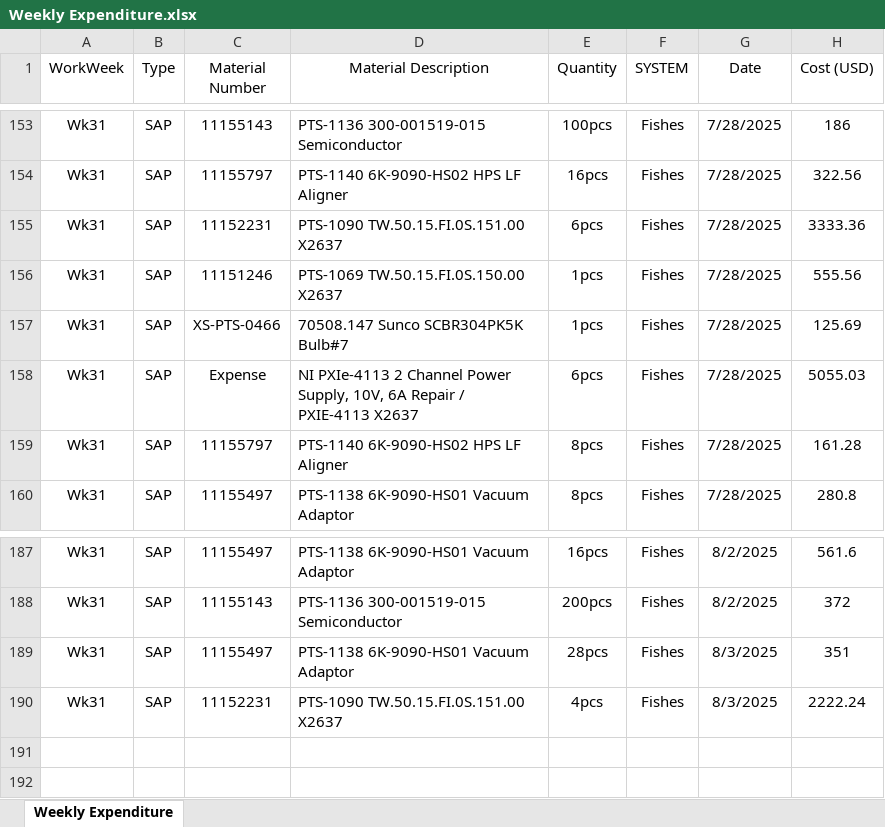
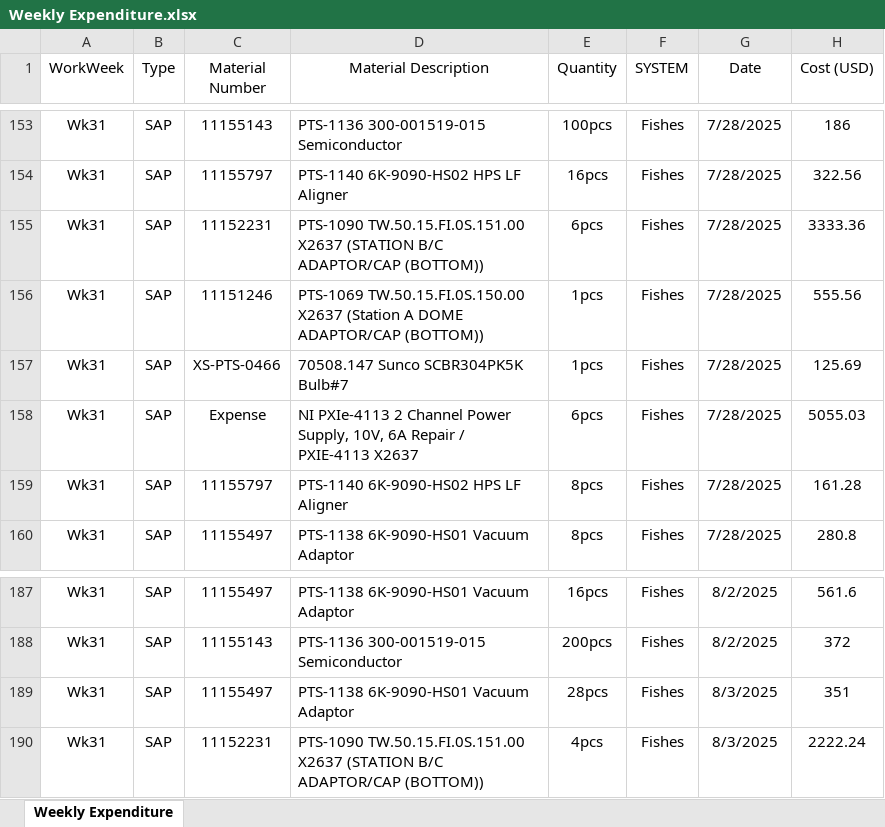
Before and after one commit to azhararkam/weekly-dashboard, an Excel workbook: Weekly Expenditure.xlsx, sheet Weekly Expenditure, drawn as a sheet; only a part is shown, gaps mark what is left out; values as stored, in another font and other column widths than the file's, no borders; the diff names each change by its address in the sheet, - before the commit and + after, or states it on an @@ line.

Commit message:
≡ƒôè Weekly data update

```diff
--- a/Weekly Expenditure.xlsx (sheet Weekly Expenditure)
+++ b/Weekly Expenditure.xlsx (sheet Weekly Expenditure)
-D155 (Material Description): …TW.50.15.FI.0S.151.00 X2637
+D155 (Material Description): …TW.50.15.FI.0S.151.00 X2637 (STATION B/C ADAPTOR/CAP (BOTTOM))
-D156 (Material Description): …TW.50.15.FI.0S.150.00 X2637
+D156 (Material Description): …TW.50.15.FI.0S.150.00 X2637 (Station A DOME ADAPTOR/CAP (BOTTOM))
-D190 (Material Description): …TW.50.15.FI.0S.151.00 X2637
+D190 (Material Description): …TW.50.15.FI.0S.151.00 X2637 (STATION B/C ADAPTOR/CAP (BOTTOM))
```
